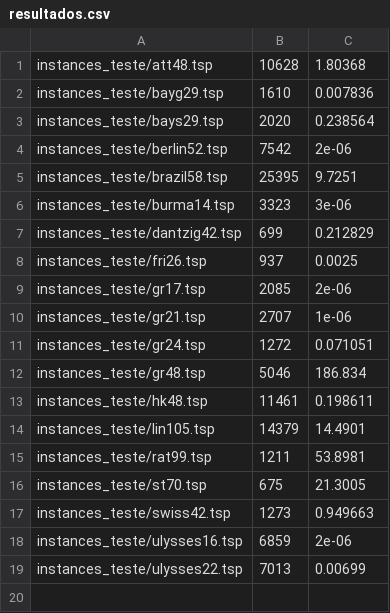
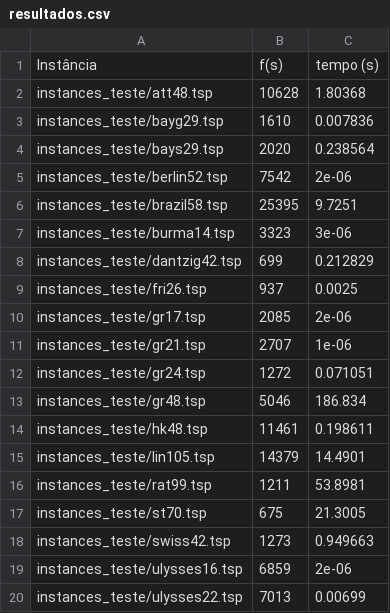
Before and after one commit to cvneves/Kit-OR, a CSV file: RL/resultados.csv, drawn as a sheet; the diff names each change by its address in the sheet, - before the commit and + after, or states it on an @@ line.

Commit message:
Update resultados.csv

```diff
--- a/RL/resultados.csv
+++ b/RL/resultados.csv
+row 1: Instância | f(s) | tempo (s)
```
